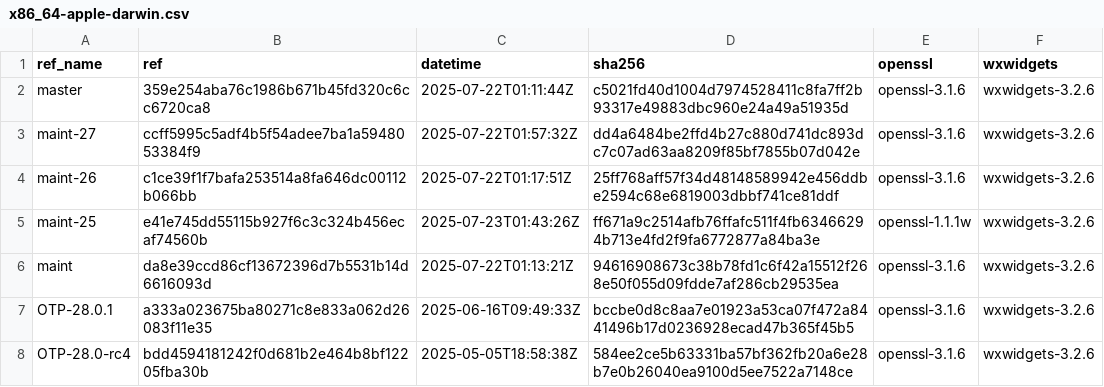
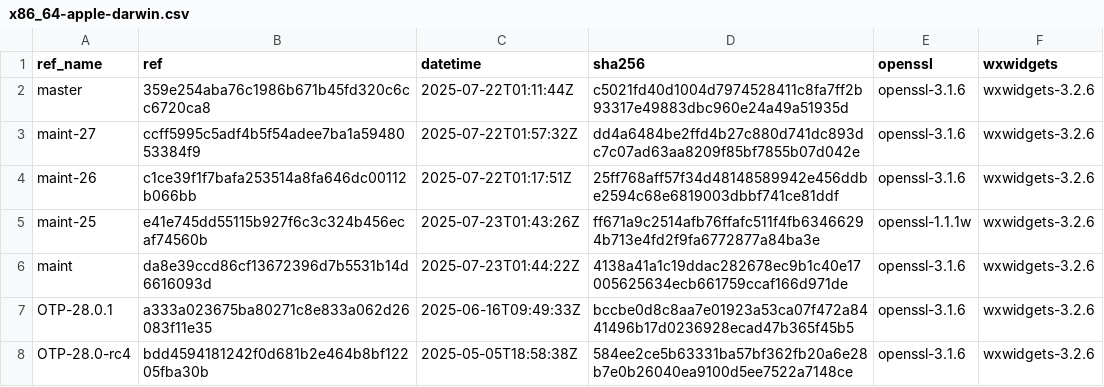
Before and after one commit to paulo-ferraz-oliveira/otp_builds, a CSV file: builds/x86_64-apple-darwin.csv, drawn as a sheet; only a part is shown.

```diff
--- a/builds/x86_64-apple-darwin.csv
+++ b/builds/x86_64-apple-darwin.csv
@@ -5,3 +5,3 @@ maint-26,c1ce39f1f7bafa253514a8fa646dc00112b066bb,2025-07-22T01:17:51Z,25ff768af
 maint-25,e41e745dd55115b927f6c3c324b456ecaf74560b,2025-07-23T01:43:26Z,ff671a9c2514afb76ffafc511f4fb63466294b713e4fd2f9fa6772877a84ba3e,openssl-1.1.1w,wxwidgets-3.2.6
-maint,da8e39ccd86cf13672396d7b5531b14d6616093d,2025-07-22T01:13:21Z,94616908673c38b78fd1c6f42a15512f268e50f055d09fdde7af286cb29535ea,openssl-3.1.6,wxwidgets-3.2.6
+maint,da8e39ccd86cf13672396d7b5531b14d6616093d,2025-07-23T01:44:22Z,4138a41a1c19ddac282678ec9b1c40e17005625634ecb661759ccaf166d971de,openssl-3.1.6,wxwidgets-3.2.6
 OTP-28.0.1,a333a023675ba80271c8e833a062d26083f11e35,2025-06-16T09:49:33Z,bccbe0d8c8aa7e01923a53ca07f472a8441496b17d0236928ecad47b365f45b5,openssl-3.1.6,wxwidgets-3.2.6
```
